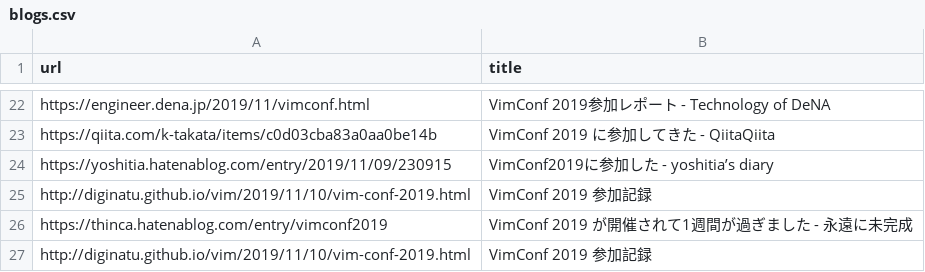
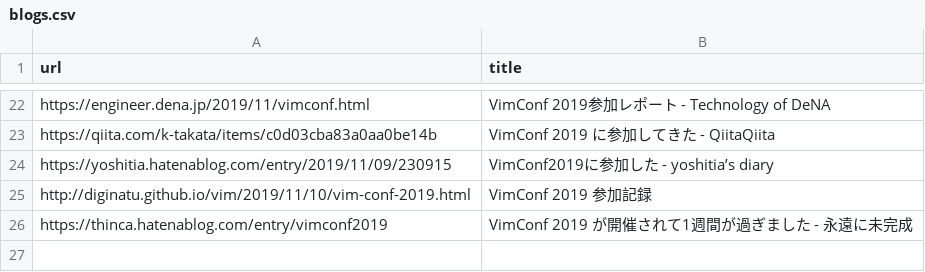
Before and after one commit to vim-jp/vimconf.org, a CSV file: _data/y2019/blogs.csv, drawn as a sheet; only a part is shown, gaps mark what is left out; the diff names each change by its address in the sheet, - before the commit and + after, or states it on an @@ line.

Commit message:
Update blogs.csv

```diff
--- a/_data/y2019/blogs.csv
+++ b/_data/y2019/blogs.csv
-row 27: http://diginatu.github.io/vim/2019/11/10/vim-conf-2019.html | VimConf 2019 参加記録
```
